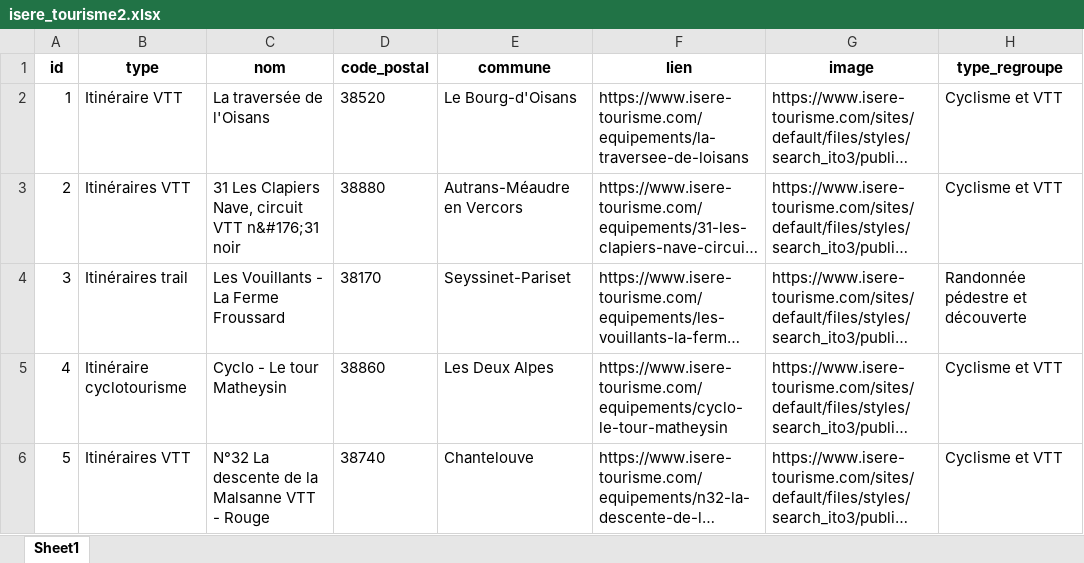
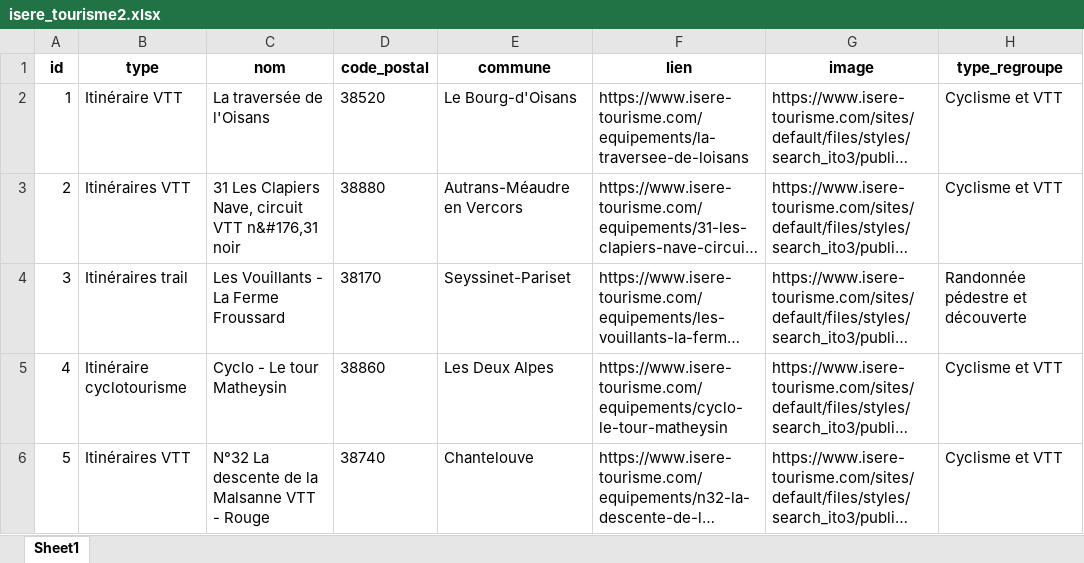
Before and after one commit to m2cci-larattea/spatialite-numerique-2, an Excel workbook: 00_data_init/isere_tourisme2.xlsx, sheet Sheet1, drawn as a sheet; only a part is shown; long unchanged cells end in …; values as stored, in another font and other column widths than the file's, no borders; the diff covers the shown part only; the diff names each change by its address in the sheet, - before the commit and + after, or states it on an @@ line.

Commit message:
ajout commune + csv

```diff
--- a/00_data_init/isere_tourisme2.xlsx (sheet Sheet1)
+++ b/00_data_init/isere_tourisme2.xlsx (sheet Sheet1)
-C3 (nom): …circuit VTT n&#176;31 noir
+C3 (nom): …circuit VTT n&#176,31 noir
```
Also changed, not shown: 12 edited cells elsewhere in this sheet, 9 other files.
